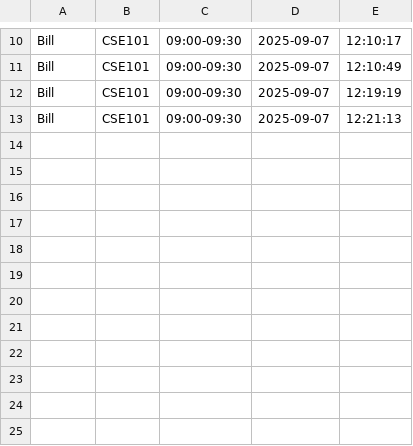
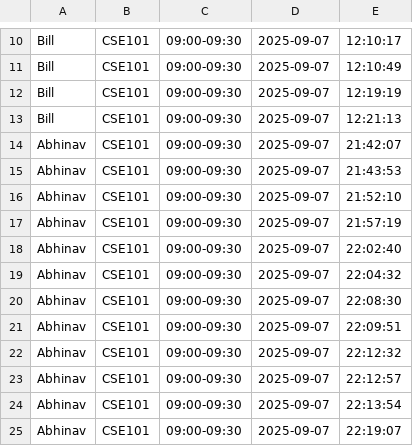
Before and after one commit to BalencedVeil717/attendance-system, a CSV file: attendance.csv, drawn as a sheet; only a part is shown, gaps mark what is left out.

```diff
--- a/attendance.csv
+++ b/attendance.csv
@@ -13 +13,13 @@ Bill,CSE101,09:00-09:30,2025-09-07,12:19:19
 Bill,CSE101,09:00-09:30,2025-09-07,12:21:13
+Abhinav,CSE101,09:00-09:30,2025-09-07,21:42:07
+Abhinav,CSE101,09:00-09:30,2025-09-07,21:43:53
+Abhinav,CSE101,09:00-09:30,2025-09-07,21:52:10
+Abhinav,CSE101,09:00-09:30,2025-09-07,21:57:19
+Abhinav,CSE101,09:00-09:30,2025-09-07,22:02:40
+Abhinav,CSE101,09:00-09:30,2025-09-07,22:04:32
+Abhinav,CSE101,09:00-09:30,2025-09-07,22:08:30
+Abhinav,CSE101,09:00-09:30,2025-09-07,22:09:51
+Abhinav,CSE101,09:00-09:30,2025-09-07,22:12:32
+Abhinav,CSE101,09:00-09:30,2025-09-07,22:12:57
+Abhinav,CSE101,09:00-09:30,2025-09-07,22:13:54
+Abhinav,CSE101,09:00-09:30,2025-09-07,22:19:07
```
Also changed, not shown: 10 other files.
